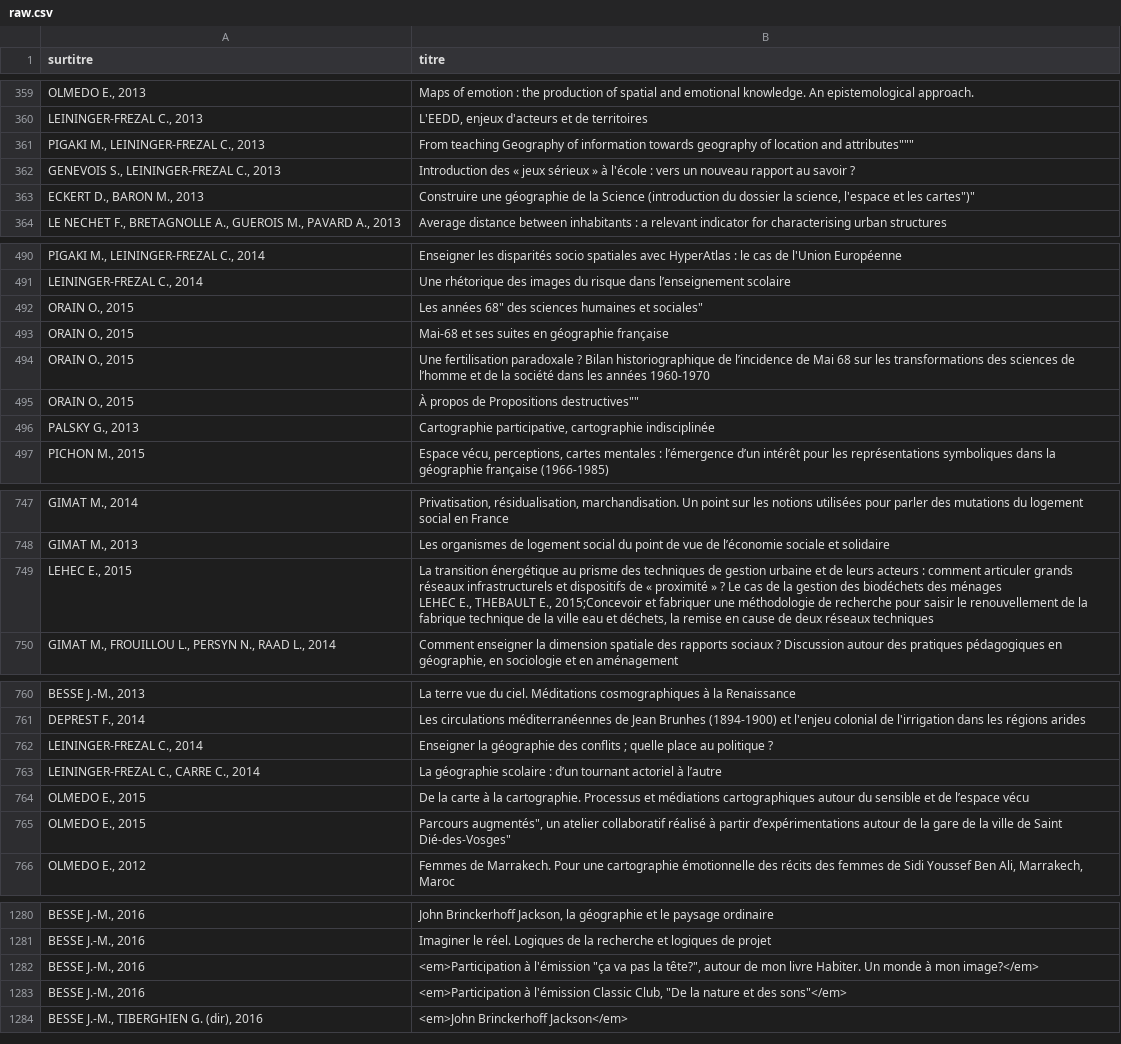
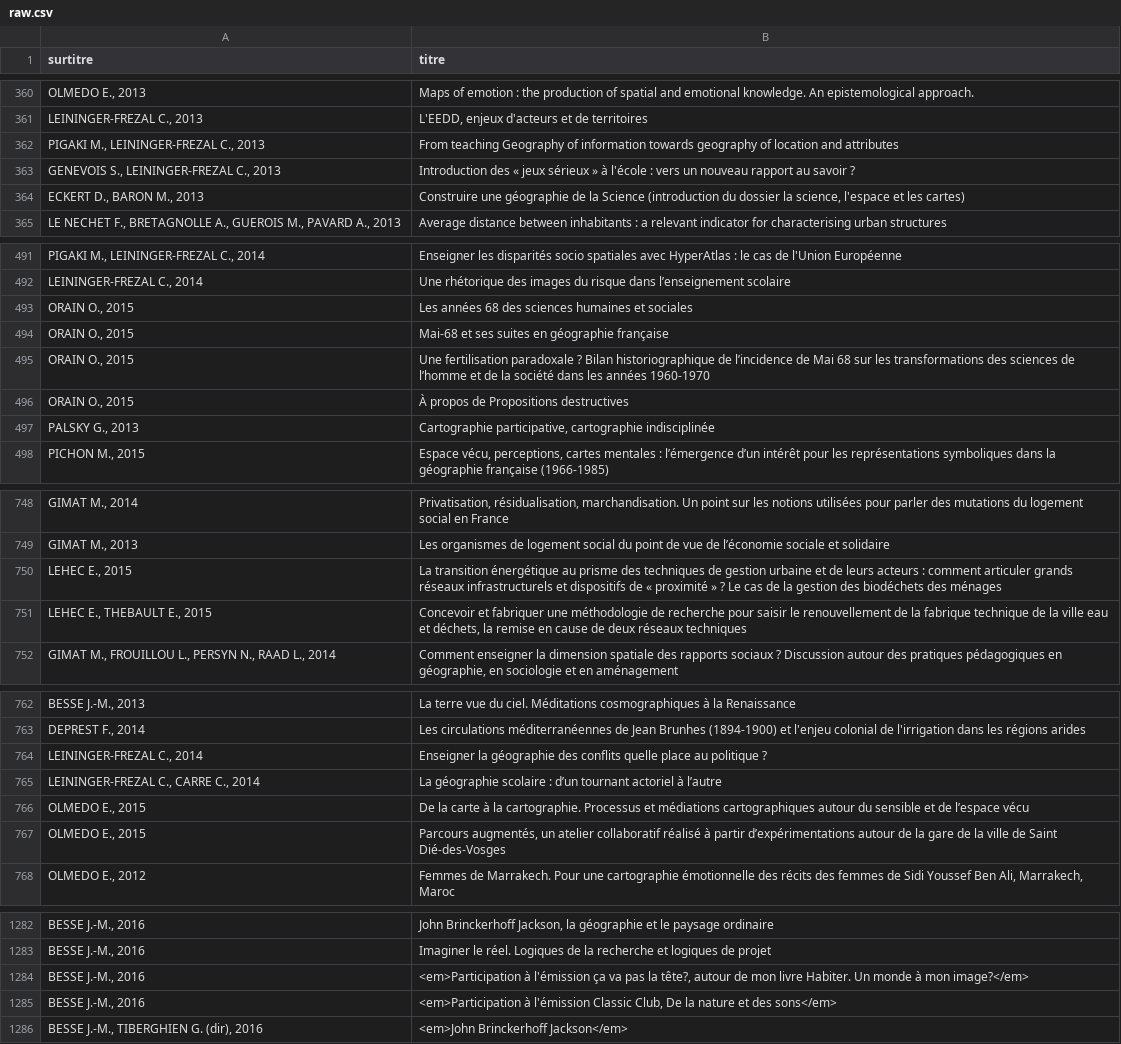
Before and after one commit to JusteRaimbault/AnalyseGeocites, a CSV file: Models/data/raw.csv, drawn as a sheet; only a part is shown, gaps mark what is left out; the diff covers the shown part only.

```diff
--- a/Models/data/raw.csv
+++ b/Models/data/raw.csv
@@ -362 +362 @@ LEININGER-FREZAL C., 2013;"L'EEDD, enjeux d'acteurs et de territoires "
-PIGAKI M., LEININGER-FREZAL C., 2013;"From teaching Geography of information" towards geography of location and attributes"""
+PIGAKI M., LEININGER-FREZAL C., 2013;From teaching Geography of information towards geography of location and attributes
@@ -364 +364 @@ GENEVOIS S., LEININGER-FREZAL C., 2013;"Introduction des « jeux sérieux » à
-ECKERT D., BARON M., 2013;"Construire une géographie de la Science (introduction du dossier "la science, l'espace et les cartes")"
+ECKERT D., BARON M., 2013;Construire une géographie de la Science (introduction du dossier la science, l'espace et les cartes)
@@ -493 +493 @@ LEININGER-FREZAL C., 2014;"Une rhétorique des images du risque dans l’enseign
-ORAIN O., 2015;"Les "années 68" des sciences humaines et sociales"
+ORAIN O., 2015;Les années 68 des sciences humaines et sociales
@@ -496 +496 @@ ORAIN O., 2015;"Une fertilisation paradoxale ? Bilan historiographique de l’i
-ORAIN O., 2015;"À propos de "Propositions destructives""
+ORAIN O., 2015;À propos de Propositions destructives
@@ -750,2 +750,2 @@ GIMAT M., 2013;"Les organismes de logement social du point de vue de l’économ
-LEHEC E., 2015;"La transition énergétique au prisme des techniques de gestion urbaine et de leurs acteurs : comment articuler grands réseaux infrastructurels et dispositifs de « proximité » ? Le cas de la gestion des biodéchets des ménages
-LEHEC E., THEBAULT E., 2015;"Concevoir et fabriquer une méthodologie de recherche pour saisir le renouvellement de la fabrique technique de la ville eau et déchets, la remise en cause de deux réseaux techniques
+LEHEC E., 2015;La transition énergétique au prisme des techniques de gestion urbaine et de leurs acteurs : comment articuler grands réseaux infrastructurels et dispositifs de « proximité » ? Le cas de la gestion des biodéchets des ménages
+LEHEC E., THEBAULT E., 2015;Concevoir et fabriquer une méthodologie de recherche pour saisir le renouvellement de la fabrique technique de la ville eau et déchets, la remise en cause de deux réseaux techniques
@@ -764 +764 @@ DEPREST F., 2014;"Les circulations méditerranéennes de Jean Brunhes (1894-1900
-LEININGER-FREZAL C., 2014;"Enseigner la géographie des conflits ; quelle place au politique ?"
+LEININGER-FREZAL C., 2014;Enseigner la géographie des conflits quelle place au politique ?
@@ -767 +767 @@ OLMEDO E., 2015;"De la carte à la cartographie. Processus et médiations cartog
-OLMEDO E., 2015;""Parcours augmentés", un atelier collaboratif réalisé à partir d’expérimentations autour de la gare de la ville de Saint Dié-des-Vosges"
+OLMEDO E., 2015;Parcours augmentés, un atelier collaboratif réalisé à partir d’expérimentations autour de la gare de la ville de Saint Dié-des-Vosges
@@ -1284,3 +1284,3 @@ BESSE J.-M., 2016;"Imaginer le réel. Logiques de la recherche et logiques de pr
-BESSE J.-M., 2016;<em>Participation à l'émission "ça va pas la tête?", autour de mon livre Habiter. Un monde à mon image?</em>
-BESSE J.-M., 2016;<em>Participation à l'émission Classic Club, "De la nature et des sons"</em>
+BESSE J.-M., 2016;<em>Participation à l'émission ça va pas la tête?, autour de mon livre Habiter. Un monde à mon image?</em>
+BESSE J.-M., 2016;<em>Participation à l'émission Classic Club, De la nature et des sons</em>
 BESSE J.-M., TIBERGHIEN G. (dir), 2016;<em>John Brinckerhoff Jackson</em>
```
Also changed, not shown: 1 added row and 41 edited cells elsewhere in this file, 5 other files.
